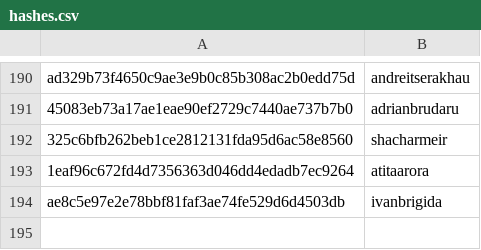
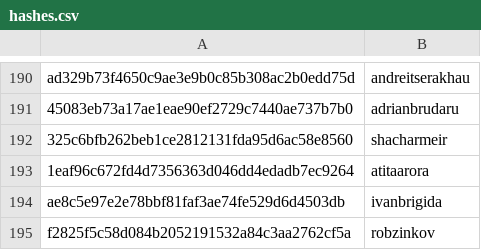
Before and after one commit to RevathyRamalingam/datatalksclub.github.io, a CSV file: scripts/data/hashes.csv, drawn as a sheet; only a part is shown, gaps mark what is left out.

```diff
--- a/scripts/data/hashes.csv
+++ b/scripts/data/hashes.csv
@@ -194 +194,2 @@ ad329b73f4650c9ae3e9b0c85b308ac2b0edd75d,andreitserakhau
 ae8c5e97e2e78bbf81faf3ae74fe529d6d4503db,ivanbrigida
+f2825f5c58d084b2052191532a84c3aa2762cf5a,robzinkov
```
Also changed, not shown: 3 other files.
